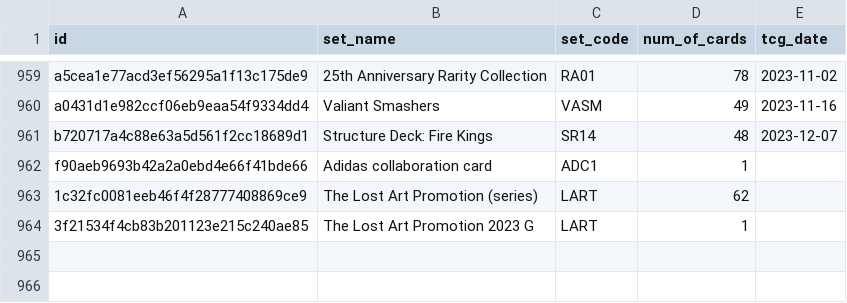
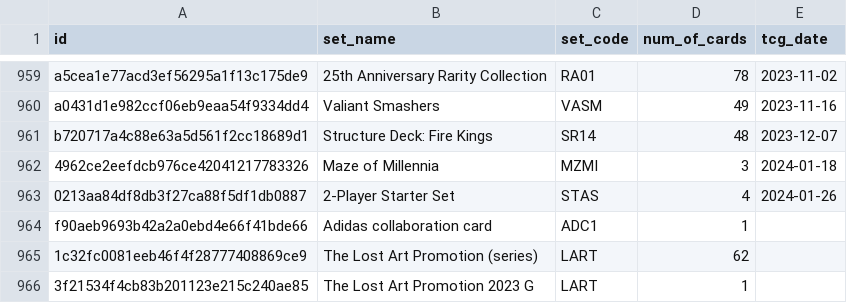
Before and after one commit to fferegrino/yu-gi-oh, a CSV file: data/cardsets.csv, drawn as a sheet; only a part is shown, gaps mark what is left out.

```diff
--- a/data/cardsets.csv
+++ b/data/cardsets.csv
@@ -961,2 +961,4 @@ a0431d1e982ccf06eb9eaa54f9334dd4,Valiant Smashers,VASM,49,2023-11-16
 b720717a4c88e63a5d561f2cc18689d1,Structure Deck: Fire Kings,SR14,48,2023-12-07
+4962ce2eefdcb976ce42041217783326,Maze of Millennia,MZMI,3,2024-01-18
+0213aa84df8db3f27ca88f5df1db0887,2-Player Starter Set,STAS,4,2024-01-26
 f90aeb9693b42a2a0ebd4e66f41bde66,Adidas collaboration card,ADC1,1,
```
Also changed, not shown: 2 other files.
